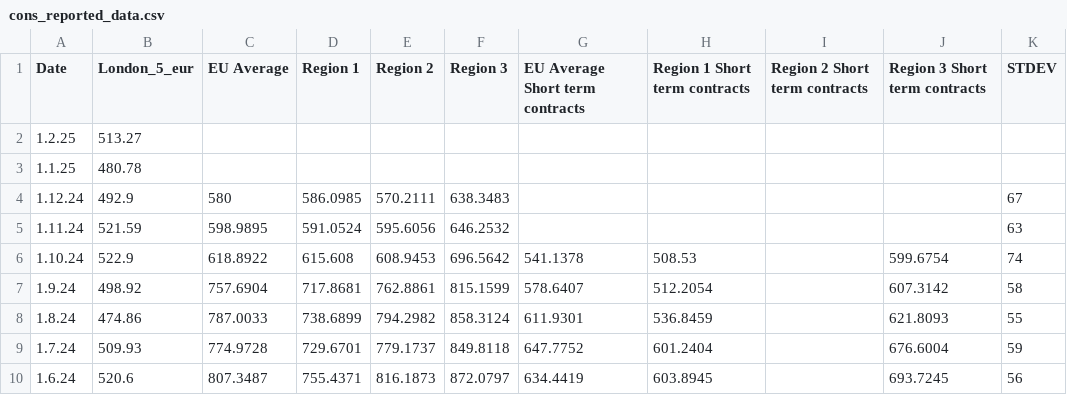
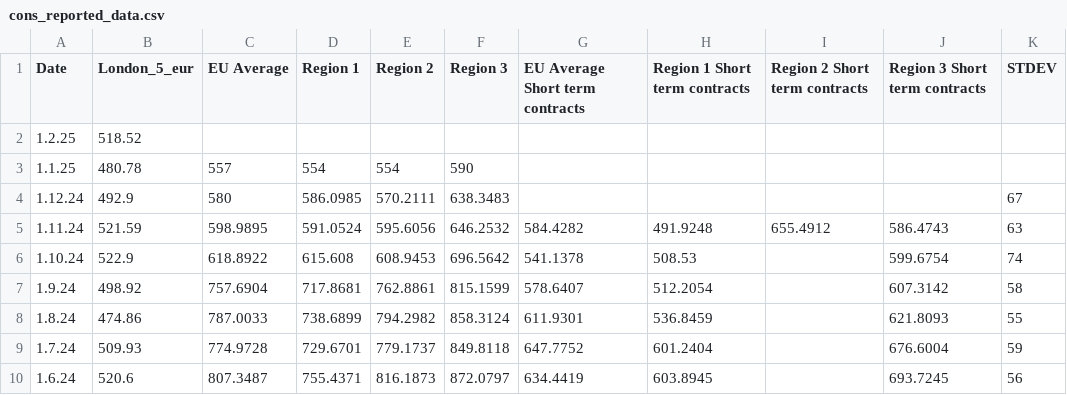
Before and after one commit to hoolio61/data, a CSV file: cons_reported_data.csv, drawn as a sheet; only a part is shown.

Commit message:
Add files via upload

```diff
--- a/cons_reported_data.csv
+++ b/cons_reported_data.csv
@@ -1,6 +1,6 @@
 Date,London_5_eur,EU Average,Region 1,Region 2,Region 3,EU Average Short term contracts,Region 1 Short term contracts,Region 2 Short term contracts,Region 3 Short term contracts,STDEV
-1.2.25,513.27,,,,,,,,,
-1.1.25,480.78,,,,,,,,,
+1.2.25,518.52,,,,,,,,,
+1.1.25,480.78,557,554,554,590,,,,,
 1.12.24,492.9,580,586.0985,570.2111,638.3483,,,,,67
-1.11.24,521.59,598.9895,591.0524,595.6056,646.2532,,,,,63
+1.11.24,521.59,598.9895,591.0524,595.6056,646.2532,584.4282,491.9248,655.4912,586.4743,63
 1.10.24,522.9,618.8922,615.608,608.9453,696.5642,541.1378,508.53,,599.6754,74
```
